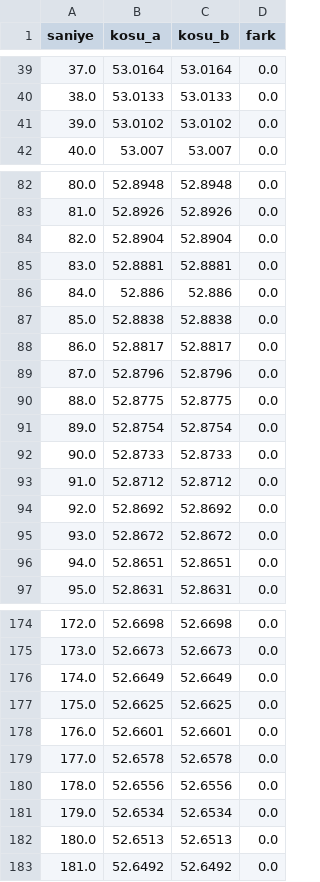
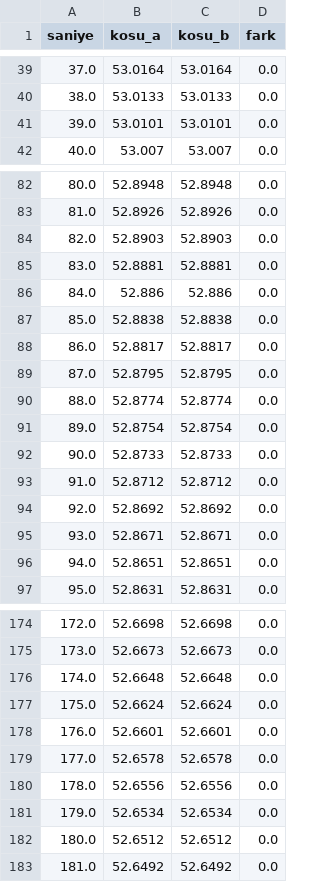
Before and after one commit to Pangea567/gnsdo-scpi-simulator, a CSV file: experiments/data/determinism.csv, drawn as a sheet; only a part is shown, gaps mark what is left out; the diff covers the shown part only.

```diff
--- a/experiments/data/determinism.csv
+++ b/experiments/data/determinism.csv
@@ -40,3 +40,3 @@ saniye,kosu_a,kosu_b,fark
 38.0,53.0133,53.0133,0.0
-39.0,53.0102,53.0102,0.0
+39.0,53.0101,53.0101,0.0
 40.0,53.007,53.007,0.0
@@ -83,3 +83,3 @@ saniye,kosu_a,kosu_b,fark
 81.0,52.8926,52.8926,0.0
-82.0,52.8904,52.8904,0.0
+82.0,52.8903,52.8903,0.0
 83.0,52.8881,52.8881,0.0
@@ -88,4 +88,4 @@ saniye,kosu_a,kosu_b,fark
 86.0,52.8817,52.8817,0.0
-87.0,52.8796,52.8796,0.0
-88.0,52.8775,52.8775,0.0
+87.0,52.8795,52.8795,0.0
+88.0,52.8774,52.8774,0.0
 89.0,52.8754,52.8754,0.0
@@ -94,3 +94,3 @@ saniye,kosu_a,kosu_b,fark
 92.0,52.8692,52.8692,0.0
-93.0,52.8672,52.8672,0.0
+93.0,52.8671,52.8671,0.0
 94.0,52.8651,52.8651,0.0
@@ -175,4 +175,4 @@ saniye,kosu_a,kosu_b,fark
 173.0,52.6673,52.6673,0.0
-174.0,52.6649,52.6649,0.0
-175.0,52.6625,52.6625,0.0
+174.0,52.6648,52.6648,0.0
+175.0,52.6624,52.6624,0.0
 176.0,52.6601,52.6601,0.0
@@ -181,3 +181,3 @@ saniye,kosu_a,kosu_b,fark
 179.0,52.6534,52.6534,0.0
-180.0,52.6513,52.6513,0.0
+180.0,52.6512,52.6512,0.0
 181.0,52.6492,52.6492,0.0
```
Also changed, not shown: 26 edited cells elsewhere in this file, experiments/data/warmup.csv, 56 other files.
